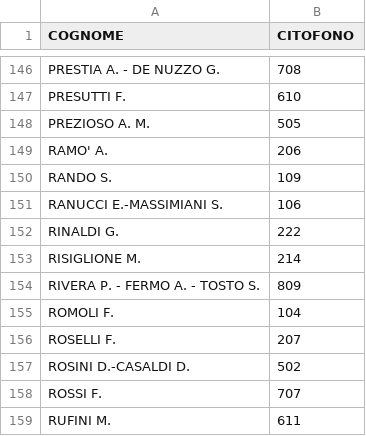
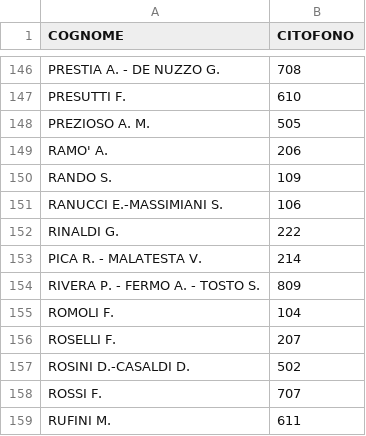
Before and after one commit to z3aroma/z3aroma.github.io, a CSV file: data/citofoni_z3a.csv, drawn as a sheet; only a part is shown, gaps mark what is left out.

Commit message:
Update citofoni_z3a.csv
Sostituzione RISIGLIONE M.;214
con PICA ROBERTO - MALATESTA VIVIANA nuovi proprietari app.to B/14

```diff
--- a/data/citofoni_z3a.csv
+++ b/data/citofoni_z3a.csv
@@ -152,3 +152,3 @@ RANUCCI E.-MASSIMIANI S.;106
 RINALDI G.;222
-RISIGLIONE M.;214
+PICA R. - MALATESTA V.;214
 RIVERA P. - FERMO A. - TOSTO S.;809
```
